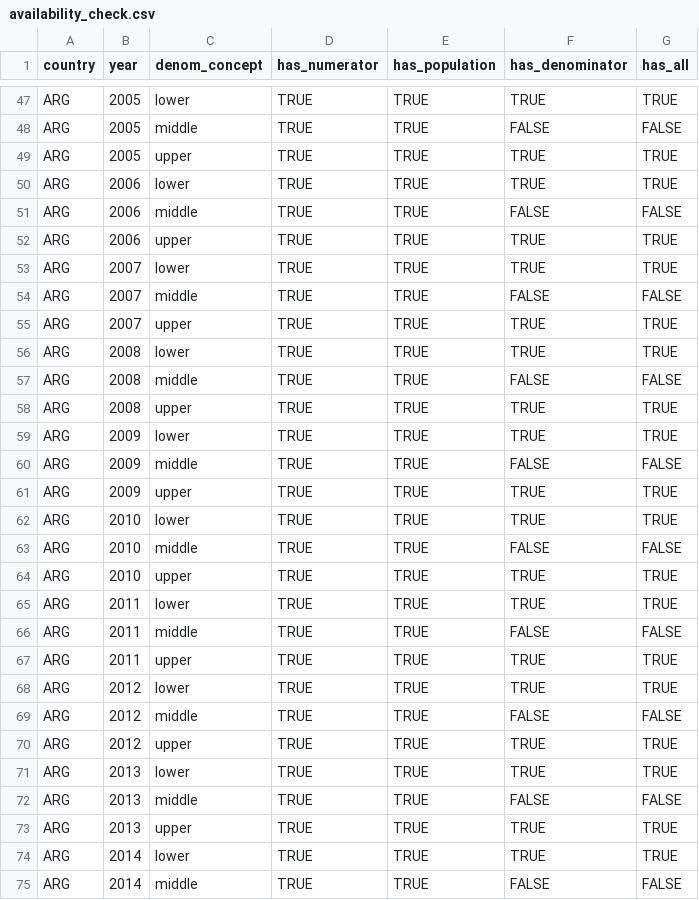
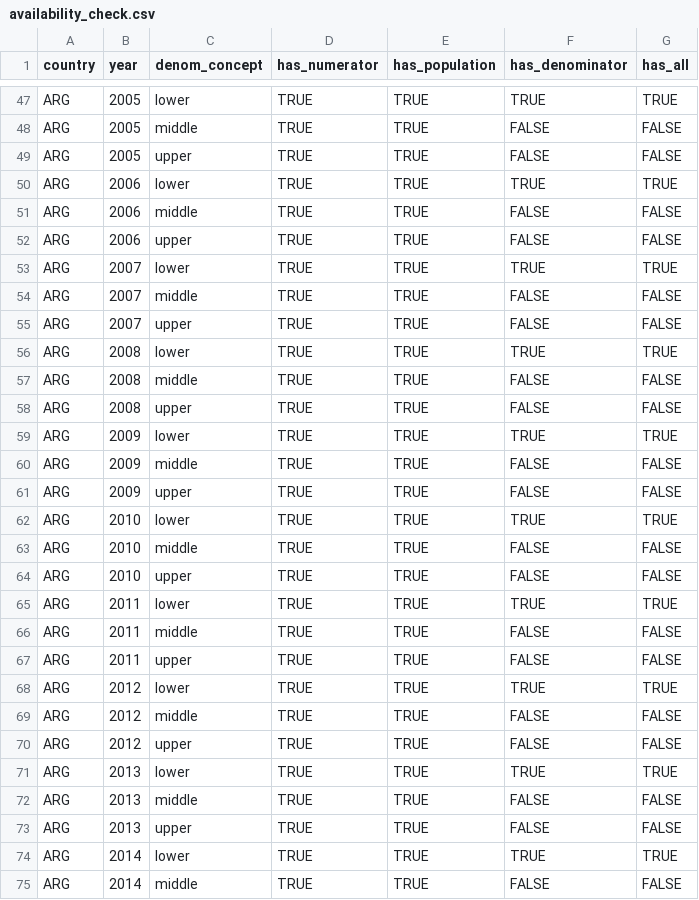
Before and after one commit to ignacio-flores/top-incomes-latam, a CSV file: intermediary_data/availability_check.csv, drawn as a sheet; only a part is shown, gaps mark what is left out; the diff covers the shown part only.

```diff
--- a/intermediary_data/availability_check.csv
+++ b/intermediary_data/availability_check.csv
@@ -48,27 +48,27 @@ ARG,2005,lower,TRUE,TRUE,TRUE,TRUE
 ARG,2005,middle,TRUE,TRUE,FALSE,FALSE
-ARG,2005,upper,TRUE,TRUE,TRUE,TRUE
+ARG,2005,upper,TRUE,TRUE,FALSE,FALSE
 ARG,2006,lower,TRUE,TRUE,TRUE,TRUE
 ARG,2006,middle,TRUE,TRUE,FALSE,FALSE
-ARG,2006,upper,TRUE,TRUE,TRUE,TRUE
+ARG,2006,upper,TRUE,TRUE,FALSE,FALSE
 ARG,2007,lower,TRUE,TRUE,TRUE,TRUE
 ARG,2007,middle,TRUE,TRUE,FALSE,FALSE
-ARG,2007,upper,TRUE,TRUE,TRUE,TRUE
+ARG,2007,upper,TRUE,TRUE,FALSE,FALSE
 ARG,2008,lower,TRUE,TRUE,TRUE,TRUE
 ARG,2008,middle,TRUE,TRUE,FALSE,FALSE
-ARG,2008,upper,TRUE,TRUE,TRUE,TRUE
+ARG,2008,upper,TRUE,TRUE,FALSE,FALSE
 ARG,2009,lower,TRUE,TRUE,TRUE,TRUE
 ARG,2009,middle,TRUE,TRUE,FALSE,FALSE
-ARG,2009,upper,TRUE,TRUE,TRUE,TRUE
+ARG,2009,upper,TRUE,TRUE,FALSE,FALSE
 ARG,2010,lower,TRUE,TRUE,TRUE,TRUE
 ARG,2010,middle,TRUE,TRUE,FALSE,FALSE
-ARG,2010,upper,TRUE,TRUE,TRUE,TRUE
+ARG,2010,upper,TRUE,TRUE,FALSE,FALSE
 ARG,2011,lower,TRUE,TRUE,TRUE,TRUE
 ARG,2011,middle,TRUE,TRUE,FALSE,FALSE
-ARG,2011,upper,TRUE,TRUE,TRUE,TRUE
+ARG,2011,upper,TRUE,TRUE,FALSE,FALSE
 ARG,2012,lower,TRUE,TRUE,TRUE,TRUE
 ARG,2012,middle,TRUE,TRUE,FALSE,FALSE
-ARG,2012,upper,TRUE,TRUE,TRUE,TRUE
+ARG,2012,upper,TRUE,TRUE,FALSE,FALSE
 ARG,2013,lower,TRUE,TRUE,TRUE,TRUE
 ARG,2013,middle,TRUE,TRUE,FALSE,FALSE
-ARG,2013,upper,TRUE,TRUE,TRUE,TRUE
+ARG,2013,upper,TRUE,TRUE,FALSE,FALSE
 ARG,2014,lower,TRUE,TRUE,TRUE,TRUE
```
Also changed, not shown: 81 edited cells elsewhere in this file, intermediary_data/availability_survive.csv, 14 other files.
